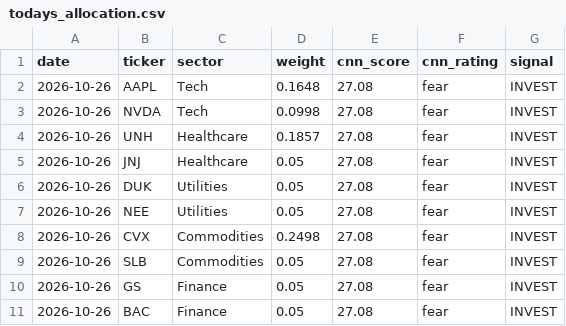
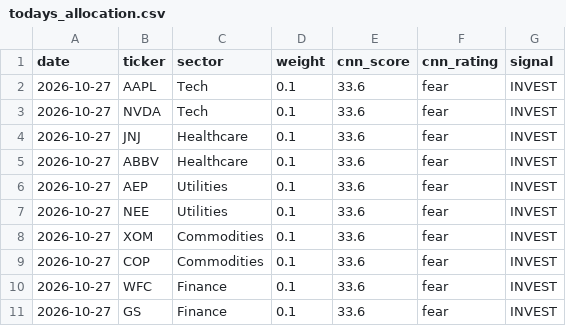
Before and after one commit to vkv23001/portfolio-optimization, a CSV file: outputs/todays_allocation.csv, drawn as a sheet.

```diff
--- a/outputs/todays_allocation.csv
+++ b/outputs/todays_allocation.csv
@@ -1,11 +1,11 @@
 date,ticker,sector,weight,cnn_score,cnn_rating,signal
-2026-10-26,AAPL,Tech,0.1648,27.08,fear,INVEST
-2026-10-26,NVDA,Tech,0.0998,27.08,fear,INVEST
-2026-10-26,UNH,Healthcare,0.1857,27.08,fear,INVEST
-2026-10-26,JNJ,Healthcare,0.05,27.08,fear,INVEST
-2026-10-26,DUK,Utilities,0.05,27.08,fear,INVEST
-2026-10-26,NEE,Utilities,0.05,27.08,fear,INVEST
-2026-10-26,CVX,Commodities,0.2498,27.08,fear,INVEST
-2026-10-26,SLB,Commodities,0.05,27.08,fear,INVEST
-2026-10-26,GS,Finance,0.05,27.08,fear,INVEST
-2026-10-26,BAC,Finance,0.05,27.08,fear,INVEST
+2026-10-27,AAPL,Tech,0.1,33.6,fear,INVEST
+2026-10-27,NVDA,Tech,0.1,33.6,fear,INVEST
+2026-10-27,JNJ,Healthcare,0.1,33.6,fear,INVEST
+2026-10-27,ABBV,Healthcare,0.1,33.6,fear,INVEST
+2026-10-27,AEP,Utilities,0.1,33.6,fear,INVEST
+2026-10-27,NEE,Utilities,0.1,33.6,fear,INVEST
+2026-10-27,XOM,Commodities,0.1,33.6,fear,INVEST
+2026-10-27,COP,Commodities,0.1,33.6,fear,INVEST
+2026-10-27,WFC,Finance,0.1,33.6,fear,INVEST
+2026-10-27,GS,Finance,0.1,33.6,fear,INVEST
```
Also changed, not shown: outputs/portfolio_values.csv, outputs/summary.csv, 5 other files.
